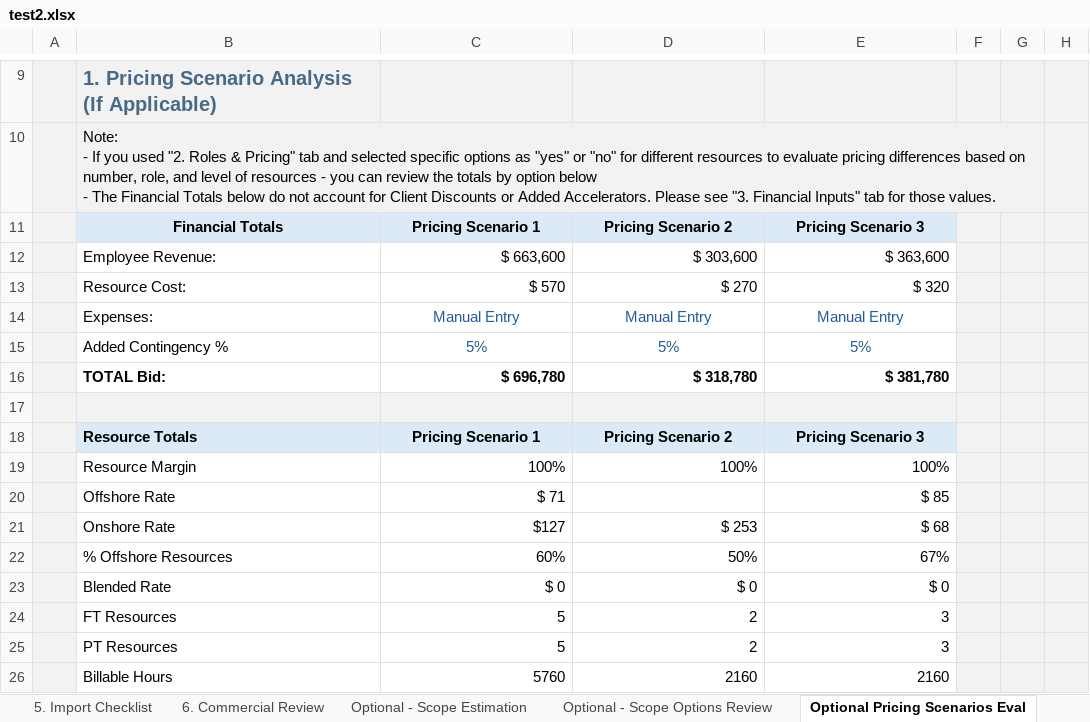
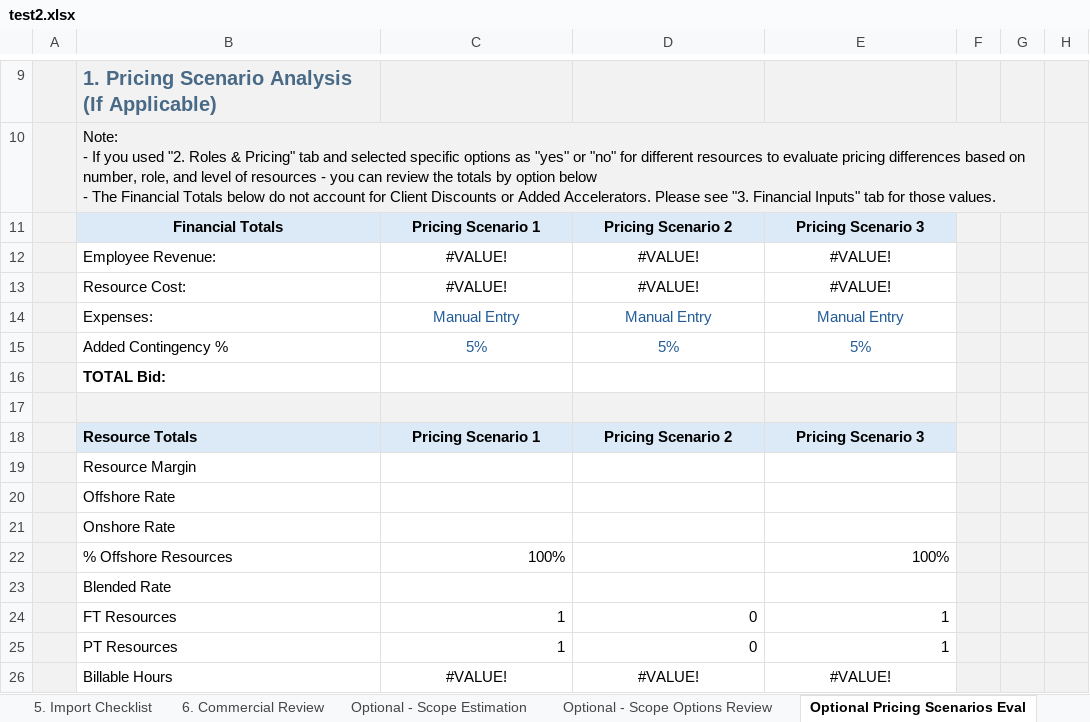
Before and after one commit to darvi-sunny/Test-Download, an Excel workbook: test2.xlsx, sheet Optional Pricing Scenarios Eval, drawn as a sheet; only a part is shown, gaps mark what is left out; values as stored, in another font and other column widths than the file's, no borders; conditional formats not drawn; the diff covers the shown part only; the diff names each change by its address in the sheet, - before the commit and + after, or states it on an @@ line.

```diff
--- a/test2.xlsx (sheet Optional Pricing Scenarios Eval)
+++ b/test2.xlsx (sheet Optional Pricing Scenarios Eval)
-C12: $ 663,600
+C12: #VALUE!
-C12:E13 alignment: right
+C12:E13 alignment: center
-D12: $ 303,600
+D12: #VALUE!
-E12: $ 363,600
+E12: #VALUE!
-C13: $ 570
+C13: #VALUE!
-D13: $ 270
+D13: #VALUE!
-E13: $ 320
+E13: #VALUE!
-C16: $ 696,780
+C16: (empty)
-D16: $ 318,780
+D16: (empty)
-E16: $ 381,780
+E16: (empty)
-C19: 100%
+C19: (empty)
-D19: 100%
+D19: (empty)
-E19: 100%
+E19: (empty)
-C20: $ 71
+C20: (empty)
-E20: $ 85
+E20: (empty)
-C21: $127
+C21: (empty)
-D21: $ 253
+D21: (empty)
-E21: $ 68
+E21: (empty)
-C22: 60%
+C22: 100%
-D22: 50%
+D22: (empty)
-E22: 67%
+E22: 100%
-C23: $ 0
+C23: (empty)
-D23: $ 0
+D23: (empty)
-E23: $ 0
+E23: (empty)
-C24:C25: 5
+C24:C25: 1
-D24:D25: 2
+D24:D25: 0
-E24:E25: 3
+E24:E25: 1
-C26: 5760
+C26: #VALUE!
-C26:E26 alignment: right
+C26:E26 alignment: center
-D26: 2160
+D26: #VALUE!
-E26: 2160
+E26: #VALUE!
```
Also changed, not shown: 33 edited cells elsewhere in this sheet, sheet 2. Roles & Pricing, sheet Resource Loading, sheet 4. Summary & Totals, sheet 3. Financial Inputs, sheet 6. Commercial Review, formulas that keep their value, hidden cells.
